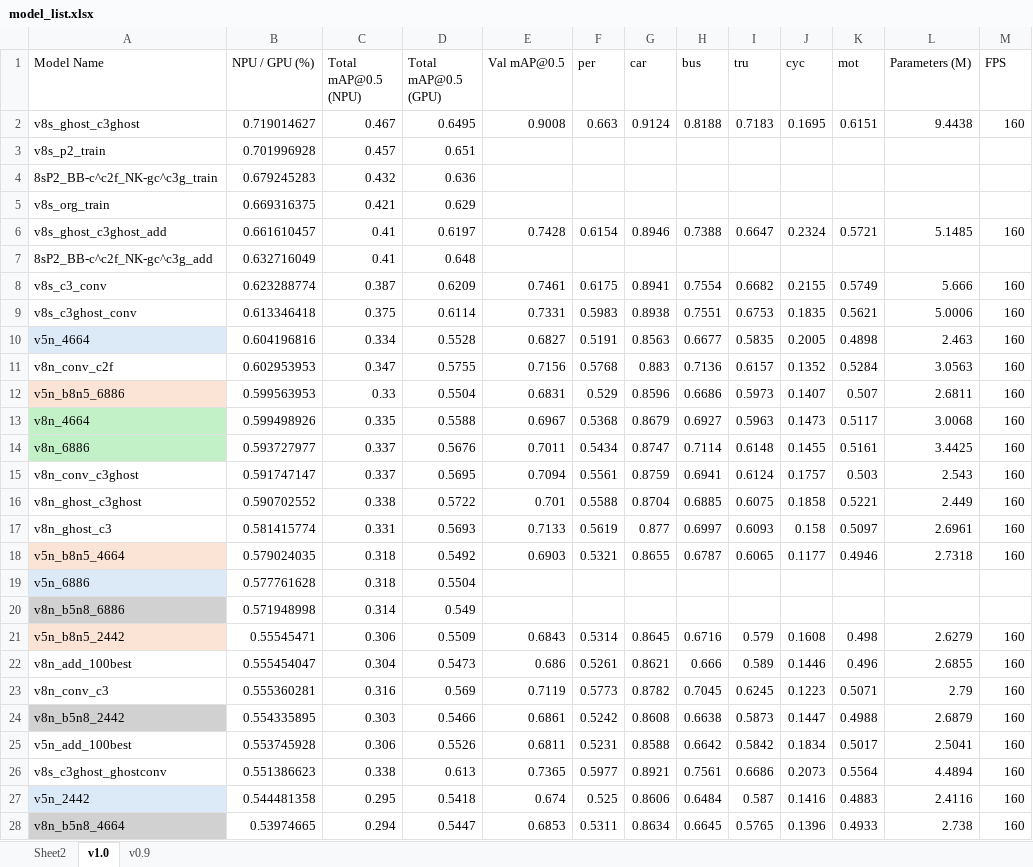
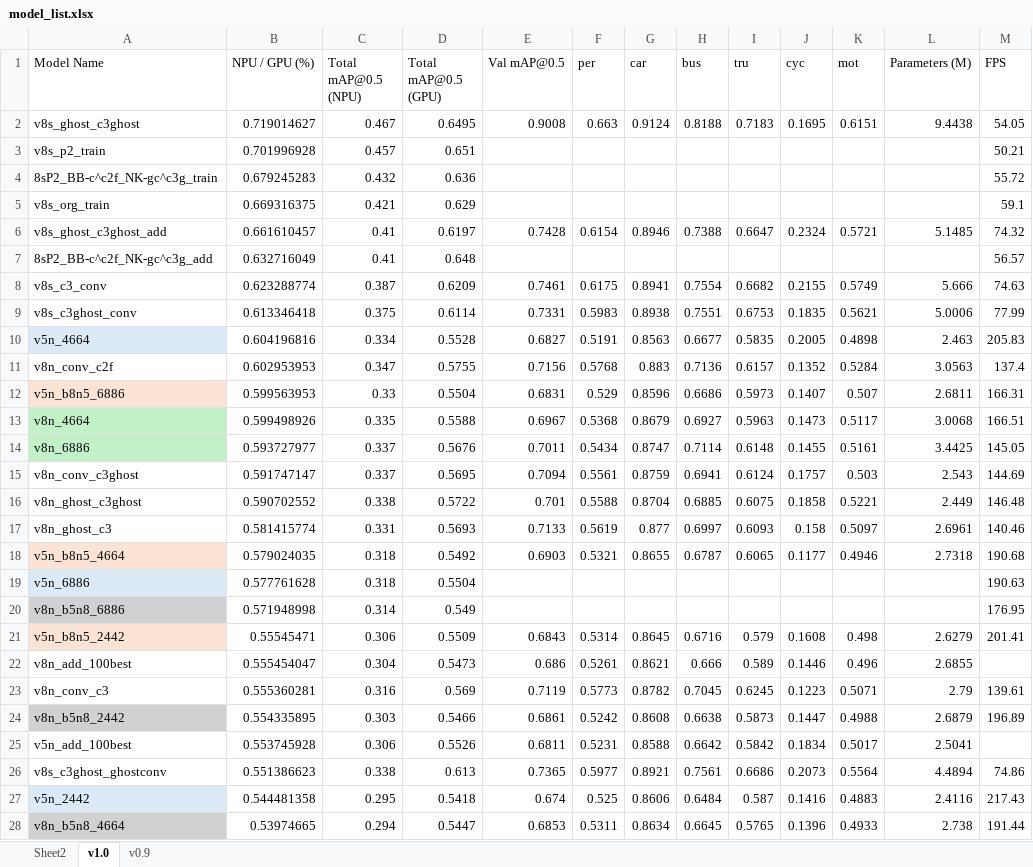
Before and after one commit to Lee-chan-hyeok/Nextchip_Autonomous_Driving_Contest, an Excel workbook: documents/model_list.xlsx, sheet v1.0, drawn as a sheet; only a part is shown; values as stored, in another font and other column widths than the file's, no borders; the diff covers the shown part only; the diff names each change by its address in the sheet, - before the commit and + after, or states it on an @@ line.

Commit message:
Update model_list.xlsx

```diff
--- a/documents/model_list.xlsx (sheet v1.0)
+++ b/documents/model_list.xlsx (sheet v1.0)
-M2 (FPS): 160
+M2 (FPS): 54.05
-M3 (FPS): (empty)
+M3 (FPS): 50.21
-M4 (FPS): (empty)
+M4 (FPS): 55.72
-M5 (FPS): (empty)
+M5 (FPS): 59.1
-M6 (FPS): 160
+M6 (FPS): 74.32
-M7 (FPS): (empty)
+M7 (FPS): 56.57
-M8 (FPS): 160
+M8 (FPS): 74.63
-M9 (FPS): 160
+M9 (FPS): 77.99
-M10 (FPS): 160
+M10 (FPS): 205.83
-M11 (FPS): 160
+M11 (FPS): 137.4
-M12 (FPS): 160
+M12 (FPS): 166.31
-M13 (FPS): 160
+M13 (FPS): 166.51
-M14 (FPS): 160
+M14 (FPS): 145.05
-M15 (FPS): 160
+M15 (FPS): 144.69
-M16 (FPS): 160
+M16 (FPS): 146.48
-M17 (FPS): 160
+M17 (FPS): 140.46
-M18 (FPS): 160
+M18 (FPS): 190.68
-M19 (FPS): (empty)
+M19 (FPS): 190.63
-M20 (FPS): (empty)
+M20 (FPS): 176.95
-M21 (FPS): 160
+M21 (FPS): 201.41
-M22 (FPS): 160
+M22 (FPS): (empty)
-M23 (FPS): 160
+M23 (FPS): 139.61
-M24 (FPS): 160
+M24 (FPS): 196.89
-M25 (FPS): 160
+M25 (FPS): (empty)
-M26 (FPS): 160
+M26 (FPS): 74.86
-M27 (FPS): 160
+M27 (FPS): 217.43
-M28 (FPS): 160
+M28 (FPS): 191.44
```
Also changed, not shown: 2 edited cells elsewhere in this sheet.
